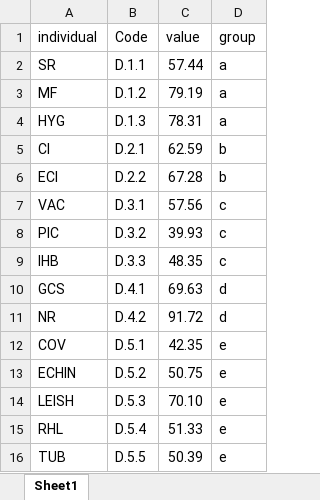
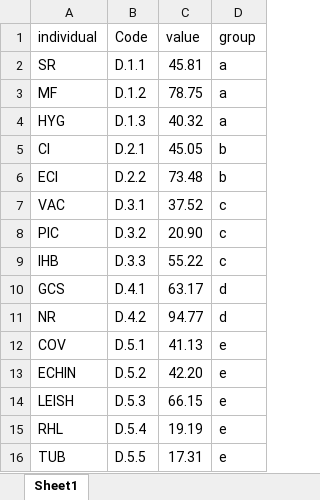
Before and after one commit to DayuGuo/OHI-Last-Version, an Excel workbook: CB-G4.xlsx, sheet Sheet1, drawn as a sheet; values as stored, in another font and other column widths than the file's, no borders; the diff names each change by its address in the sheet, - before the commit and + after, or states it on an @@ line.

```diff
--- a/CB-G4.xlsx (sheet Sheet1)
+++ b/CB-G4.xlsx (sheet Sheet1)
-C2 (value): 57.44
+C2 (value): 45.81
-C3 (value): 79.19
+C3 (value): 78.75
-C4 (value): 78.31
+C4 (value): 40.32
-C5 (value): 62.59
+C5 (value): 45.05
-C6 (value): 67.28
+C6 (value): 73.48
-C7 (value): 57.56
+C7 (value): 37.52
-C8 (value): 39.93
+C8 (value): 20.90
-C9 (value): 48.35
+C9 (value): 55.22
-C10 (value): 69.63
+C10 (value): 63.17
-C11 (value): 91.72
+C11 (value): 94.77
-C12 (value): 42.35
+C12 (value): 41.13
-C13 (value): 50.75
+C13 (value): 42.20
-C14 (value): 70.10
+C14 (value): 66.15
-C15 (value): 51.33
+C15 (value): 19.19
-C16 (value): 50.39
+C16 (value): 17.31
```
Also changed, not shown: 1 other file.
